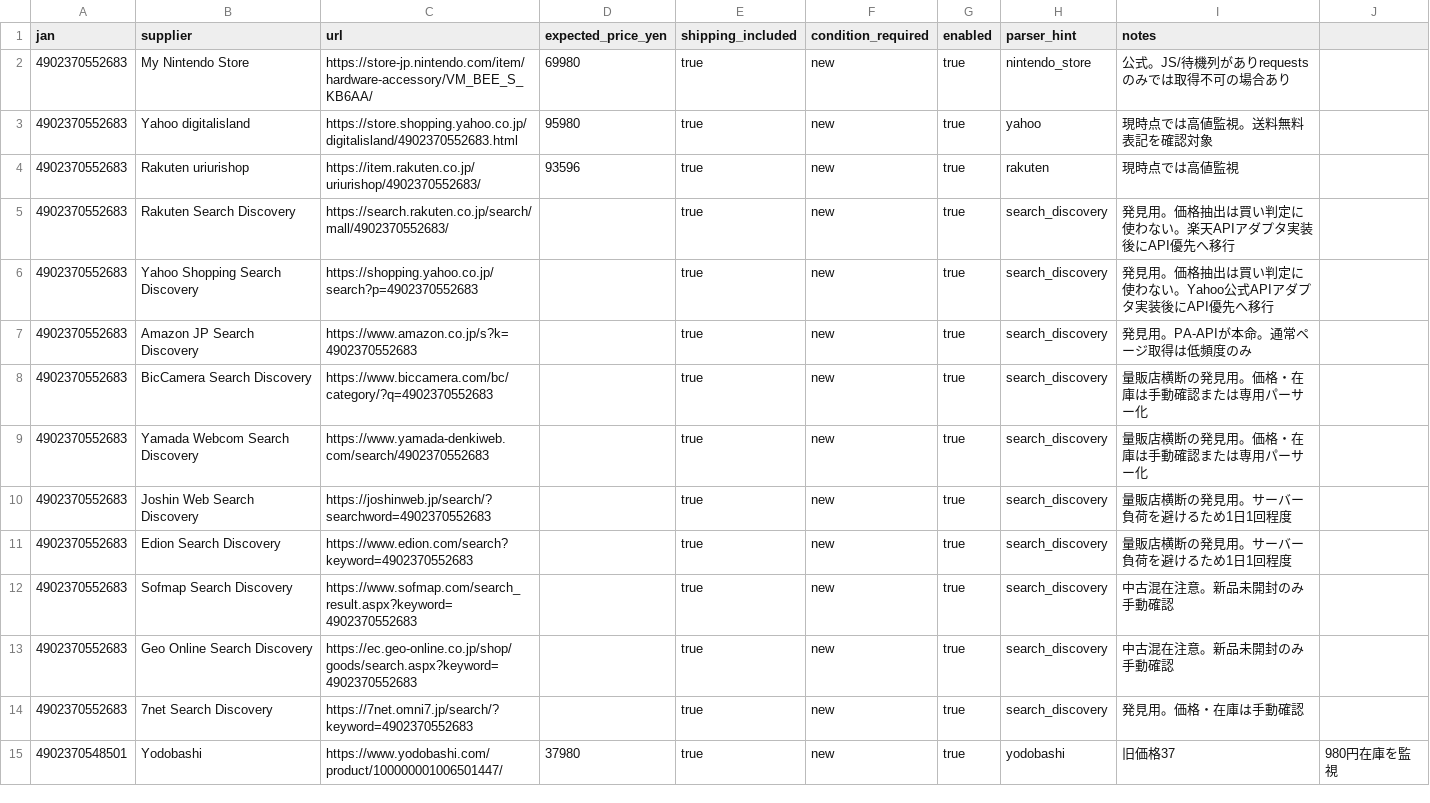
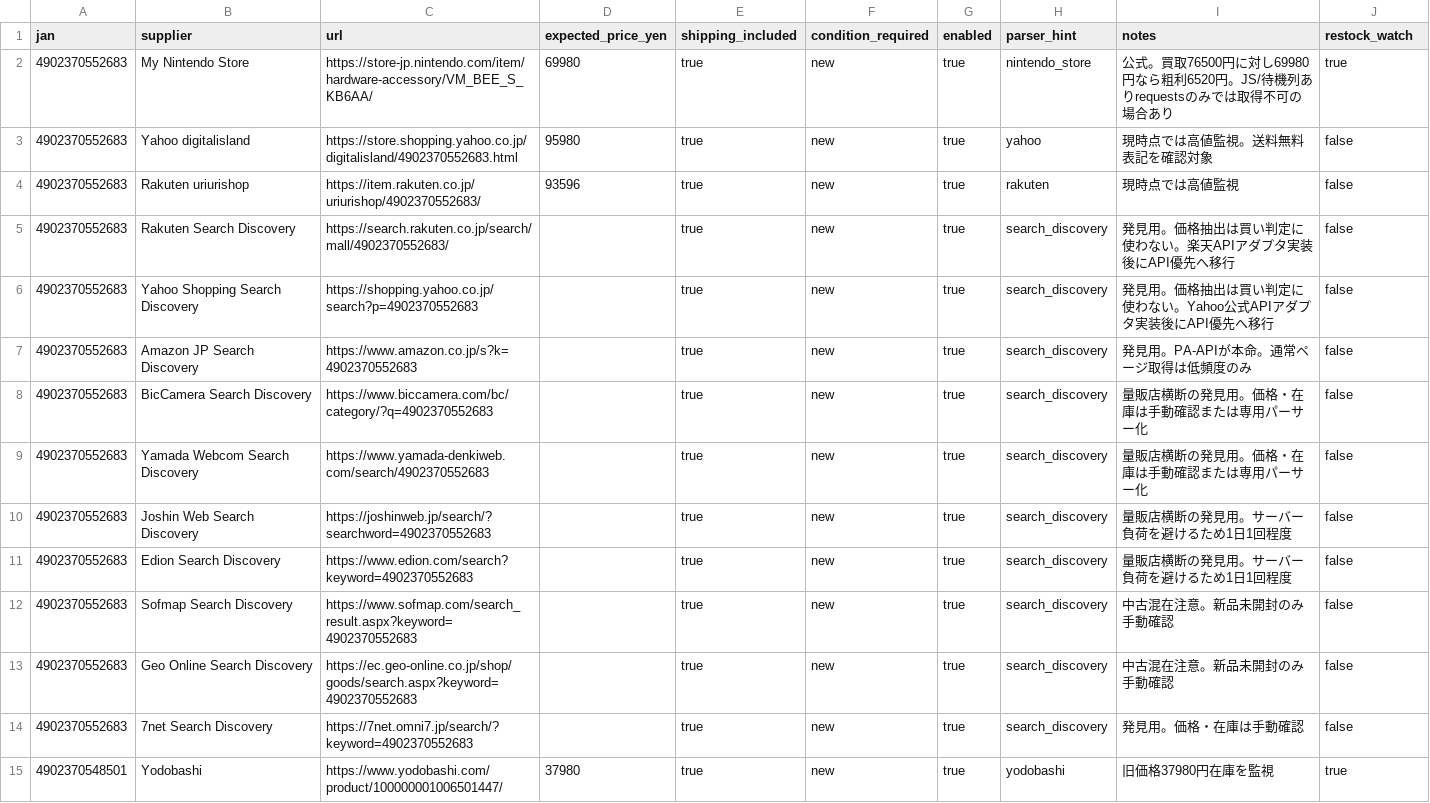
Before and after one commit to univcorp2-ctrl/enoking-monitor-starter, a CSV file: config/supplier_urls.csv, drawn as a sheet; only a part is shown; the diff covers the shown part only.

Commit message:
feat: add restock detection and expand monitored products/suppliers
- detect out-of-stock -> in-stock transitions and send restock alerts
- previous_in_stock/detect_restocks read prior state from SQLite before write
- RESTOCK_WATCH_ONLY env + restock_watch column for lightweight frequent checks
- add products: Switch2 Mario Kart set, PS5 doublepack CFIJ-10018, Pokemon Z-A set
- add suppliers incl Costco (52780) and Sony Store (89980) buy targets
- stock_only parser avoids mis-reading model numbers (CFIJ-10018) as price
- buyback_source column for cross-destination sell prices
- tests for restock detection and stock_only parser

```diff
--- a/config/supplier_urls.csv
+++ b/config/supplier_urls.csv
@@ -1,15 +1,15 @@
-jan,supplier,url,expected_price_yen,shipping_included,condition_required,enabled,parser_hint,notes
-4902370552683,My Nintendo Store,https://store-jp.nintendo.com/item/hardware-accessory/VM_BEE_S_KB6AA/,69980,true,new,true,nintendo_store,公式。JS/待機列がありrequestsのみでは取得不可の場合あり
-4902370552683,Yahoo digitalisland,https://store.shopping.yahoo.co.jp/digitalisland/4902370552683.html,95980,true,new,true,yahoo,現時点では高値監視。送料無料表記を確認対象
-4902370552683,Rakuten uriurishop,https://item.rakuten.co.jp/uriurishop/4902370552683/,93596,true,new,true,rakuten,現時点では高値監視
-4902370552683,Rakuten Search Discovery,https://search.rakuten.co.jp/search/mall/4902370552683/,,true,new,true,search_discovery,発見用。価格抽出は買い判定に使わない。楽天APIアダプタ実装後にAPI優先へ移行
-4902370552683,Yahoo Shopping Search Discovery,https://shopping.yahoo.co.jp/search?p=4902370552683,,true,new,true,search_discovery,発見用。価格抽出は買い判定に使わない。Yahoo公式APIアダプタ実装後にAPI優先へ移行
-4902370552683,Amazon JP Search Discovery,https://www.amazon.co.jp/s?k=4902370552683,,true,new,true,search_discovery,発見用。PA-APIが本命。通常ページ取得は低頻度のみ
-4902370552683,BicCamera Search Discovery,https://www.biccamera.com/bc/category/?q=4902370552683,,true,new,true,search_discovery,量販店横断の発見用。価格・在庫は手動確認または専用パーサー化
-4902370552683,Yamada Webcom Search Discovery,https://www.yamada-denkiweb.com/search/4902370552683,,true,new,true,search_discovery,量販店横断の発見用。価格・在庫は手動確認または専用パーサー化
-4902370552683,Joshin Web Search Discovery,https://joshinweb.jp/search/?searchword=4902370552683,,true,new,true,search_discovery,量販店横断の発見用。サーバー負荷を避けるため1日1回程度
-4902370552683,Edion Search Discovery,https://www.edion.com/search?keyword=4902370552683,,true,new,true,search_discovery,量販店横断の発見用。サーバー負荷を避けるため1日1回程度
-4902370552683,Sofmap Search Discovery,https://www.sofmap.com/search_result.aspx?keyword=4902370552683,,true,new,true,search_discovery,中古混在注意。新品未開封のみ手動確認
-4902370552683,Geo Online Search Discovery,https://ec.geo-online.co.jp/shop/goods/search.aspx?keyword=4902370552683,,true,new,true,search_discovery,中古混在注意。新品未開封のみ手動確認
-4902370552683,7net Search Discovery,https://7net.omni7.jp/search/?keyword=4902370552683,,true,new,true,search_discovery,発見用。価格・在庫は手動確認
-4902370548501,Yodobashi,https://www.yodobashi.com/product/100000001006501447/,37980,true,new,true,yodobashi,旧価格37,980円在庫を監視
+jan,supplier,url,expected_price_yen,shipping_included,condition_required,enabled,parser_hint,notes,restock_watch
+4902370552683,My Nintendo Store,https://store-jp.nintendo.com/item/hardware-accessory/VM_BEE_S_KB6AA/,69980,true,new,true,nintendo_store,公式。買取76500円に対し69980円なら粗利6520円。JS/待機列ありrequestsのみでは取得不可の場合あり,true
+4902370552683,Yahoo digitalisland,https://store.shopping.yahoo.co.jp/digitalisland/4902370552683.html,95980,true,new,true,yahoo,現時点では高値監視。送料無料表記を確認対象,false
+4902370552683,Rakuten uriurishop,https://item.rakuten.co.jp/uriurishop/4902370552683/,93596,true,new,true,rakuten,現時点では高値監視,false
+4902370552683,Rakuten Search Discovery,https://search.rakuten.co.jp/search/mall/4902370552683/,,true,new,true,search_discovery,発見用。価格抽出は買い判定に使わない。楽天APIアダプタ実装後にAPI優先へ移行,false
+4902370552683,Yahoo Shopping Search Discovery,https://shopping.yahoo.co.jp/search?p=4902370552683,,true,new,true,search_discovery,発見用。価格抽出は買い判定に使わない。Yahoo公式APIアダプタ実装後にAPI優先へ移行,false
+4902370552683,Amazon JP Search Discovery,https://www.amazon.co.jp/s?k=4902370552683,,true,new,true,search_discovery,発見用。PA-APIが本命。通常ページ取得は低頻度のみ,false
+4902370552683,BicCamera Search Discovery,https://www.biccamera.com/bc/category/?q=4902370552683,,true,new,true,search_discovery,量販店横断の発見用。価格・在庫は手動確認または専用パーサー化,false
+4902370552683,Yamada Webcom Search Discovery,https://www.yamada-denkiweb.com/search/4902370552683,,true,new,true,search_discovery,量販店横断の発見用。価格・在庫は手動確認または専用パーサー化,false
+4902370552683,Joshin Web Search Discovery,https://joshinweb.jp/search/?searchword=4902370552683,,true,new,true,search_discovery,量販店横断の発見用。サーバー負荷を避けるため1日1回程度,false
+4902370552683,Edion Search Discovery,https://www.edion.com/search?keyword=4902370552683,,true,new,true,search_discovery,量販店横断の発見用。サーバー負荷を避けるため1日1回程度,false
+4902370552683,Sofmap Search Discovery,https://www.sofmap.com/search_result.aspx?keyword=4902370552683,,true,new,true,search_discovery,中古混在注意。新品未開封のみ手動確認,false
+4902370552683,Geo Online Search Discovery,https://ec.geo-online.co.jp/shop/goods/search.aspx?keyword=4902370552683,,true,new,true,search_discovery,中古混在注意。新品未開封のみ手動確認,false
+4902370552683,7net Search Discovery,https://7net.omni7.jp/search/?keyword=4902370552683,,true,new,true,search_discovery,発見用。価格・在庫は手動確認,false
+4902370548501,Yodobashi,https://www.yodobashi.com/product/100000001006501447/,37980,true,new,true,yodobashi,旧価格37980円在庫を監視,true
```
Also changed, not shown: 13 added rows and 14 edited cells elsewhere in this file, 5 other files.
